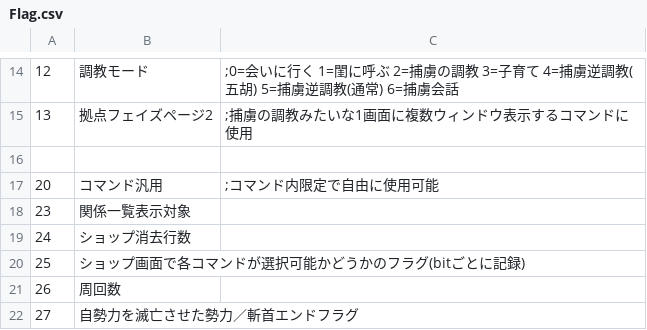
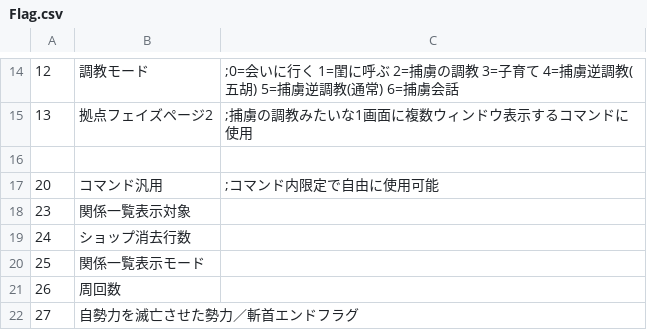
Before and after one commit to wamekukyouzin/eratohoK, a CSV file: CSV/Flag.csv, drawn as a sheet; only a part is shown, gaps mark what is left out.

Commit message:
FLAG:25に関係一覧表示モードを割り当て。

```diff
--- a/CSV/Flag.csv
+++ b/CSV/Flag.csv
@@ -19,3 +19,3 @@
 24,ショップ消去行数
-25,ショップ画面で各コマンドが選択可能かどうかのフラグ(bitごとに記録)
+25,関係一覧表示モード
 26,周回数
```
Also changed, not shown: 2 other files.
